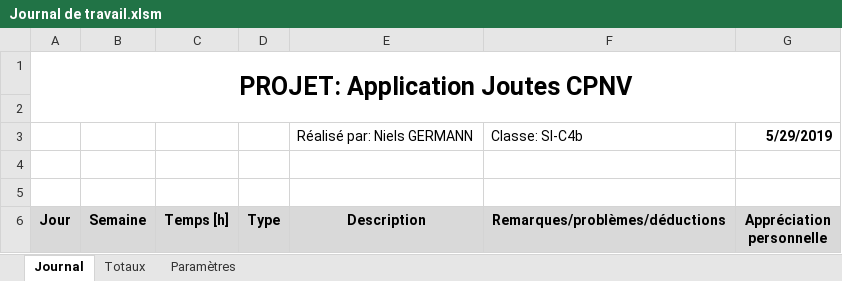
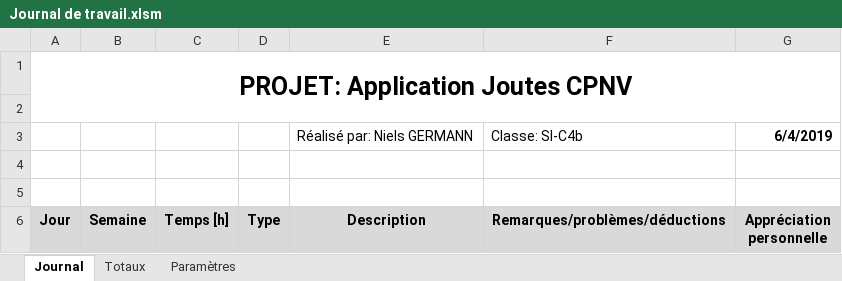
Before and after one commit to CPNV-ES/Joutes-2018, an Excel workbook: docs/2019 - TPI Niels/Journal de travail/Journal de travail.xlsm, sheet Journal, drawn as a sheet; only a part is shown; values as stored, in another font and other column widths than the file's, no borders; charts and pictures not drawn; the diff names each change by its address in the sheet, - before the commit and + after, or states it on an @@ line.

Commit message:
Journal de travail mis à jour.

```diff
--- a/docs/2019 - TPI Niels/Journal de travail/Journal de travail.xlsm (sheet Journal)
+++ b/docs/2019 - TPI Niels/Journal de travail/Journal de travail.xlsm (sheet Journal)
-G3 (Appréciation personnelle): 5/29/2019
+G3 (Appréciation personnelle): 6/4/2019
```
